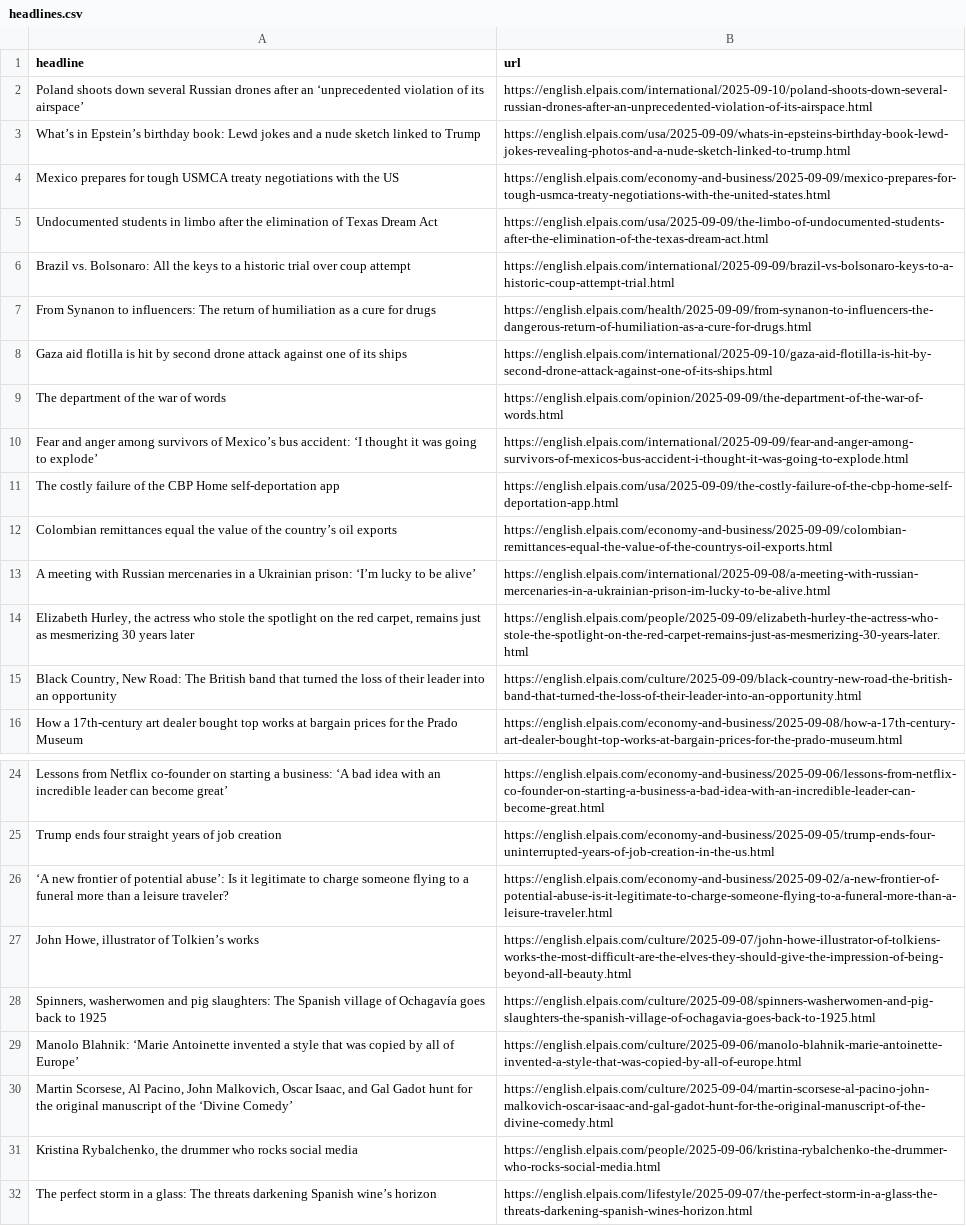
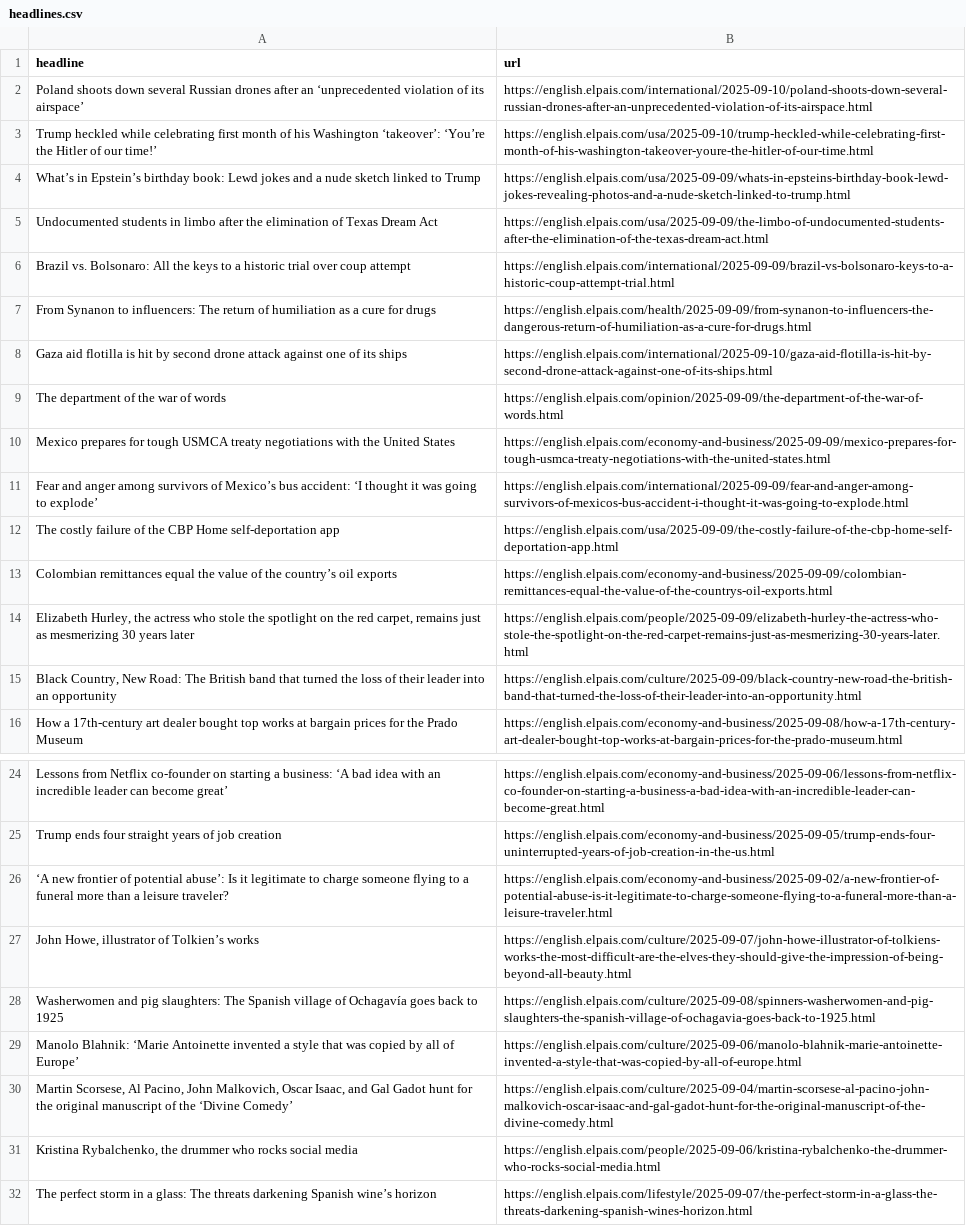
Before and after one commit to sa3991/el-pais-autoscraper, a CSV file: headlines.csv, drawn as a sheet; only a part is shown, gaps mark what is left out.

```diff
--- a/headlines.csv
+++ b/headlines.csv
@@ -2,4 +2,4 @@ headline,url
 Poland shoots down several Russian drones after an ‘unprecedented violation of its airspace’,https://english.elpais.com/international/2025-09-10/poland-shoots-down-several-russian-drones-after-an-unprecedented-violation-of-its-airspace.html
+Trump heckled while celebrating first month of his Washington ‘takeover’: ‘You’re the Hitler of our time!’ ,https://english.elpais.com/usa/2025-09-10/trump-heckled-while-celebrating-first-month-of-his-washington-takeover-youre-the-hitler-of-our-time.html
 What’s in Epstein’s birthday book: Lewd jokes and a nude sketch linked to Trump,https://english.elpais.com/usa/2025-09-09/whats-in-epsteins-birthday-book-lewd-jokes-revealing-photos-and-a-nude-sketch-linked-to-trump.html
-Mexico prepares for tough USMCA treaty negotiations with the US,https://english.elpais.com/economy-and-business/2025-09-09/mexico-prepares-for-tough-usmca-treaty-negotiations-with-the-united-states.html
 Undocumented students in limbo after the elimination of Texas Dream Act,https://english.elpais.com/usa/2025-09-09/the-limbo-of-undocumented-students-after-the-elimination-of-the-texas-dream-act.html
@@ -9,2 +9,3 @@ Gaza aid flotilla is hit by second drone attack against one of its ships,https:/
 The department of the war of words,https://english.elpais.com/opinion/2025-09-09/the-department-of-the-war-of-words.html
+Mexico prepares for tough USMCA treaty negotiations with the United States,https://english.elpais.com/economy-and-business/2025-09-09/mexico-prepares-for-tough-usmca-treaty-negotiations-with-the-united-states.html
 Fear and anger among survivors of Mexico’s bus accident: ‘I thought it was going to explode’,https://english.elpais.com/international/2025-09-09/fear-and-anger-among-survivors-of-mexicos-bus-accident-i-thought-it-was-going-to-explode.html
@@ -12,3 +13,2 @@ The costly failure of the CBP Home self-deportation app ,https://english.elpais.
 Colombian remittances equal the value of the country’s oil exports,https://english.elpais.com/economy-and-business/2025-09-09/colombian-remittances-equal-the-value-of-the-countrys-oil-exports.html
-A meeting with Russian mercenaries in a Ukrainian prison: ‘I’m lucky to be alive’,https://english.elpais.com/international/2025-09-08/a-meeting-with-russian-mercenaries-in-a-ukrainian-prison-im-lucky-to-be-alive.html
 "Elizabeth Hurley, the actress who stole the spotlight on the red carpet, remains just as mesmerizing 30 years later",https://english.elpais.com/people/2025-09-09/elizabeth-hurley-the-actress-who-stole-the-spotlight-on-the-red-carpet-remains-just-as-mesmerizing-30-years-later.html
@@ -27,3 +27,3 @@ Trump ends four straight years of job creation ,https://english.elpais.com/econ
 "John Howe, illustrator of Tolkien’s works",https://english.elpais.com/culture/2025-09-07/john-howe-illustrator-of-tolkiens-works-the-most-difficult-are-the-elves-they-should-give-the-impression-of-being-beyond-all-beauty.html
-"Spinners, washerwomen and pig slaughters: The Spanish village of Ochagavía goes back to 1925",https://english.elpais.com/culture/2025-09-08/spinners-washerwomen-and-pig-slaughters-the-spanish-village-of-ochagavia-goes-back-to-1925.html
+Washerwomen and pig slaughters: The Spanish village of Ochagavía goes back to 1925,https://english.elpais.com/culture/2025-09-08/spinners-washerwomen-and-pig-slaughters-the-spanish-village-of-ochagavia-goes-back-to-1925.html
 Manolo Blahnik: ‘Marie Antoinette invented a style that was copied by all of Europe’ ,https://english.elpais.com/culture/2025-09-06/manolo-blahnik-marie-antoinette-invented-a-style-that-was-copied-by-all-of-europe.html
```
